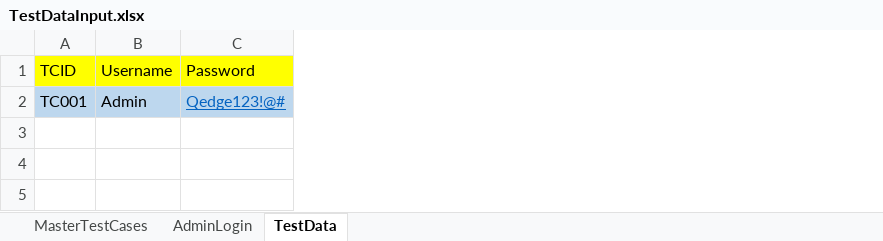
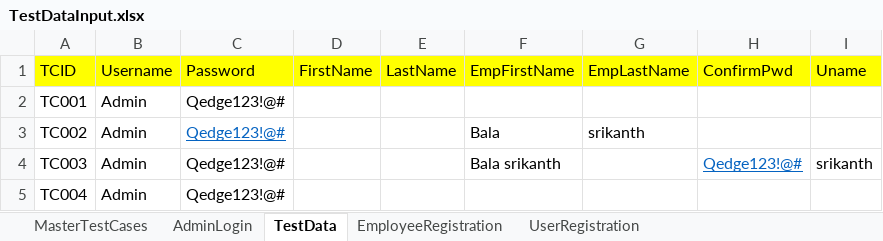
Before and after one commit to balasrikanth48/Oranage_hrm_pom, an Excel workbook: TestInput/TestDataInput.xlsx, sheet TestData, drawn as a sheet; values as stored, in another font and other column widths than the file's, no borders; the diff names each change by its address in the sheet, - before the commit and + after, or states it on an @@ line.

```diff
--- a/TestInput/TestDataInput.xlsx (sheet TestData)
+++ b/TestInput/TestDataInput.xlsx (sheet TestData)
+sheet tab: EmployeeRegistration
+sheet tab: UserRegistration
+column D (FirstName), empty
+column E (LastName), empty
+column F (EmpFirstName), empty
+column G (EmpLastName), empty
+column H (ConfirmPwd), empty
+column I (Uname), empty
-A2:C2 fill: #BDD7EE
+A2:C2 fill: none
@@ C2 underline: on → off, text colour: #0563C1 → black @@
+row 3: TC002 | Admin | Qedge123!@# |  |  | Bala | srikanth
+row 4: TC003 | Admin | Qedge123!@# |  |  | Bala srikanth |  | Qedge123!@# | srikanth
+row 5: TC004 | Admin | Qedge123!@#
```
Also changed, not shown: sheet MasterTestCases, sheet AdminLogin, 19 other files.
